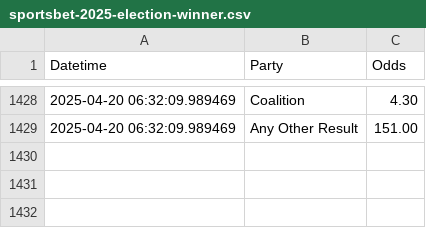
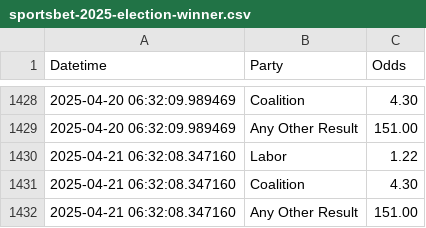
Before and after one commit to bpalmer4/Australian-Federal-Election-2025, a CSV file: betting-data/sportsbet-2025-election-winner.csv, drawn as a sheet; only a part is shown, gaps mark what is left out; the diff names each change by its address in the sheet, - before the commit and + after, or states it on an @@ line.

Commit message:
data update

```diff
--- a/betting-data/sportsbet-2025-election-winner.csv
+++ b/betting-data/sportsbet-2025-election-winner.csv
+row 1430: 2025-04-21 06:32:08.347160 | Labor | 1.22
+row 1431: 2025-04-21 06:32:08.347160 | Coalition | 4.30
+row 1432: 2025-04-21 06:32:08.347160 | Any Other Result | 151.00
```
